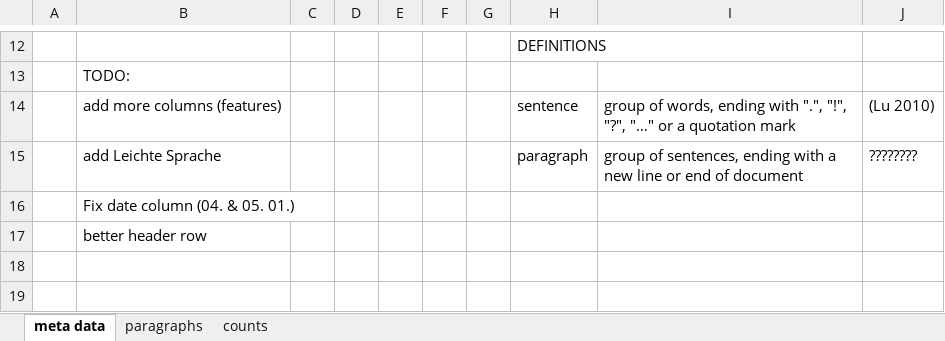
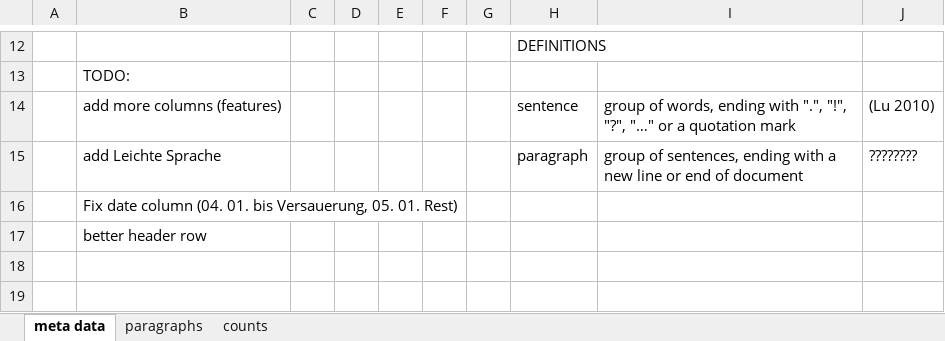
Before and after one commit to malfynnction/bachelor-thesis, an Excel workbook: data.xlsx, sheet meta data, drawn as a sheet; only a part is shown, gaps mark what is left out; values as stored, in another font and other column widths than the file's, no borders; the diff names each change by its address in the sheet, - before the commit and + after, or states it on an @@ line.

```diff
--- a/data.xlsx (sheet meta data)
+++ b/data.xlsx (sheet meta data)
-B16: Fix date column (04. & 05. 01.)
+B16: Fix date column (04. 01. bis Versauerung, 05. 01. Rest)
```
Also changed, not shown: sheet paragraphs, formulas that keep their value, 2 other files.
